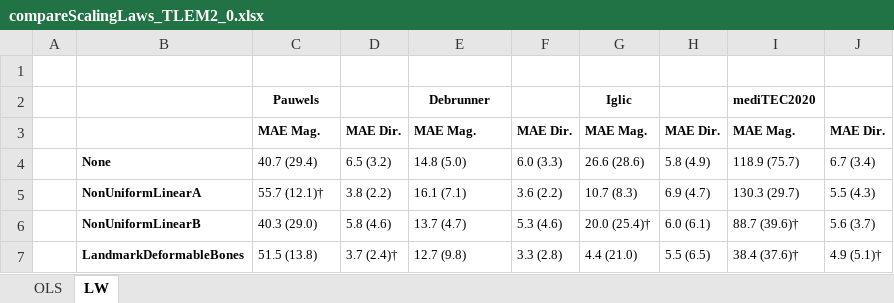
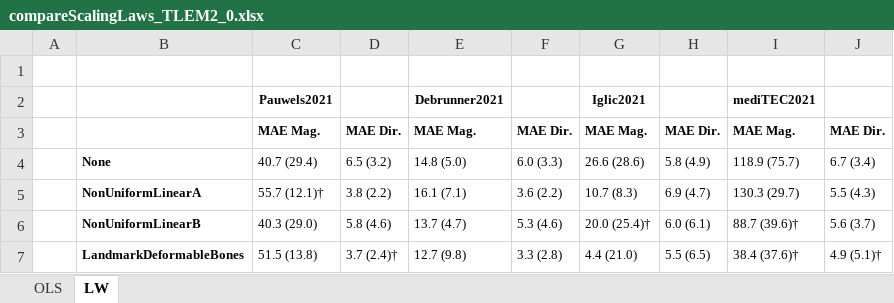
Before and after one commit to RWTHmediTEC/HipJointForceModel, an Excel workbook: studies/compareScalingLaws_TLEM2_0.xlsx, sheet LW, drawn as a sheet; values as stored, in another font and other column widths than the file's, no borders; removed rows and columns are numbered as before the commit, all else as after; the diff names each change by its address in the sheet, - before the commit and + after, or states it on an @@ line.

```diff
--- a/studies/compareScalingLaws_TLEM2_0.xlsx (sheet LW)
+++ b/studies/compareScalingLaws_TLEM2_0.xlsx (sheet LW)
-row 2:  |  | Pauwels |  | Debrunner |  | Iglic |  | mediTEC2020
+row 2:  |  | Pauwels2021 |  | Debrunner2021 |  | Iglic2021 |  | mediTEC2021
```
Also changed, not shown: sheet OLS, studies/compareCadavers.xlsx, studies/compareModelsDetailed.xlsx, 10 other files.
